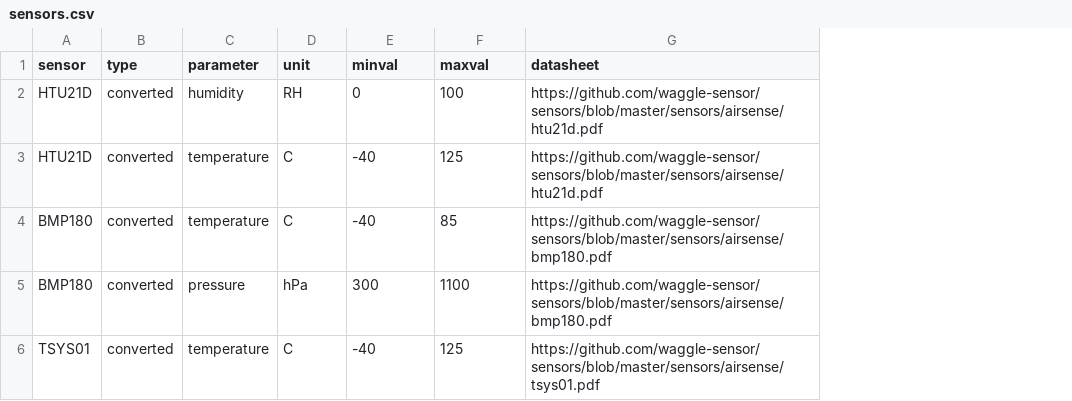
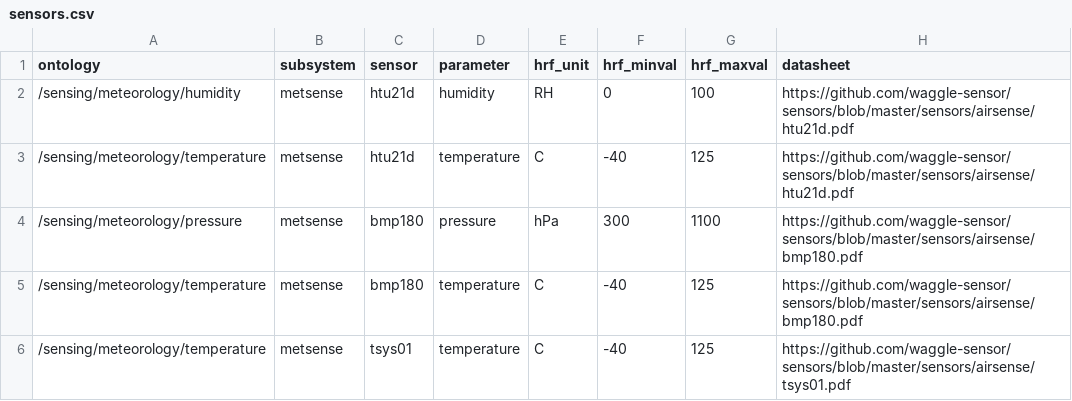
Before and after one commit to waggle-sensor/beehive-server, a CSV file: publishing-tools/projects/AoT_Chicago.public/sensors.csv, drawn as a sheet; removed rows and columns are numbered as before the commit, all else as after; the diff names each change by its address in the sheet, - before the commit and + after, or states it on an @@ line.

Commit message:
updated project names

```diff
--- a/publishing-tools/projects/AoT_Chicago.public/sensors.csv
+++ b/publishing-tools/projects/AoT_Chicago.public/sensors.csv
+column A (ontology), rows 2-4: /sensing/meteorology/humidity | /sensing/meteorology/temperature | /sensing/meteorology/pressure; row 6: /sensing/meteorology/temperature
+column B (subsystem), rows 2-4: all metsense; row 6: metsense
-column B (type), rows 2-3: converted | converted; rows 5-6: converted | converted
-E1: unit
+E1: hrf_unit
-F1: minval
+F1: hrf_minval
-G1: maxval
+G1: hrf_maxval
-C2:C3 (sensor): HTU21D
+C2:C3 (sensor): htu21d
-row 4: BMP180 | converted | temperature | C | -40 | 85 | https://github.com/waggle-sensor/sensors/blob/master/sensors/airsense/bmp180.pdf
-C4 (sensor): BMP180
+C4 (sensor): bmp180
+row 5: /sensing/meteorology/temperature | metsense | bmp180 | temperature | C | -40 | 125 | https://github.com/waggle-sensor/sensors/blob/master/sensors/airsense/bmp180.pdf
-C6 (sensor): TSYS01
+C6 (sensor): tsys01
```
Also changed, not shown: 8 other files.
